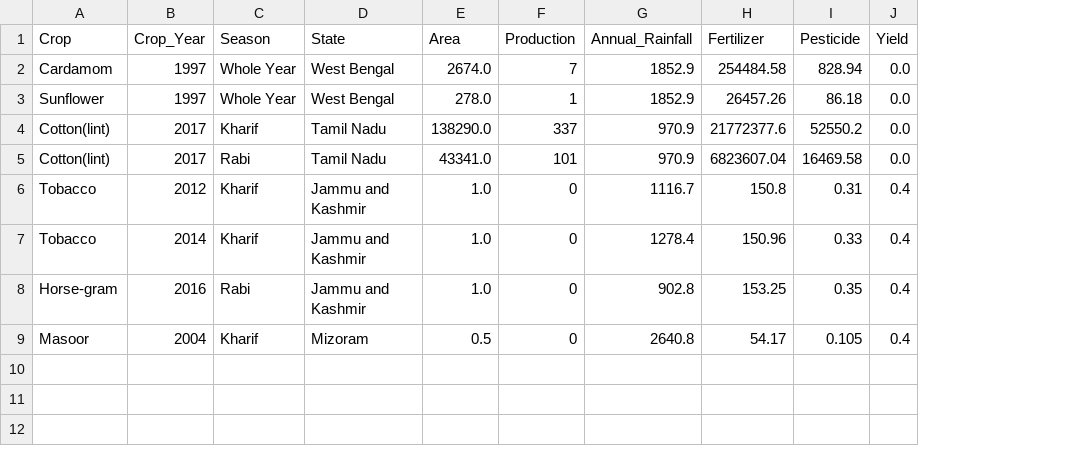
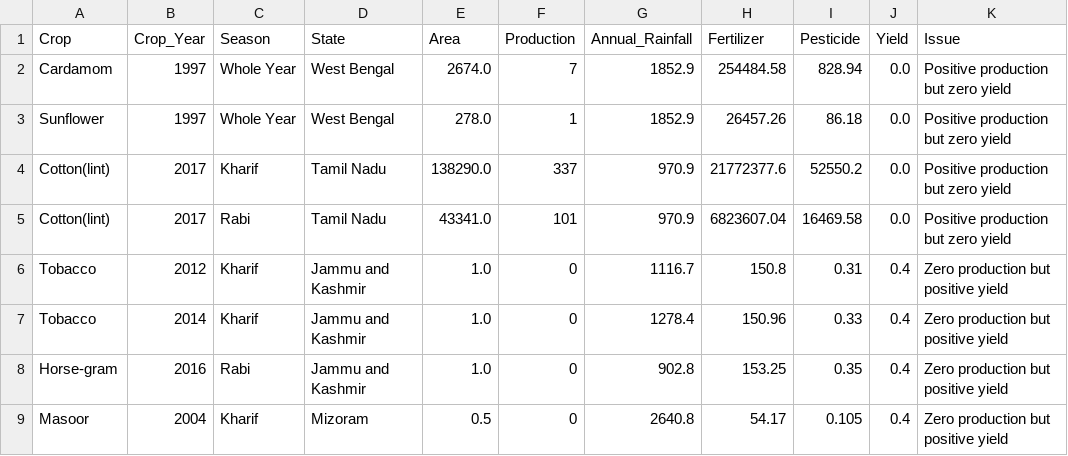
Before and after one commit to rohan24may/Crop-Yield-Analysis, a CSV file: docs/preprocessing/zero_value_records_for_review.csv, drawn as a sheet; the diff names each change by its address in the sheet, - before the commit and + after, or states it on an @@ line.

Commit message:
Complete crop yield model evaluation and analysis

```diff
--- a/docs/preprocessing/zero_value_records_for_review.csv
+++ b/docs/preprocessing/zero_value_records_for_review.csv
+column K (Issue), rows 2-9: Positive production but zero yield | Positive production but zero yield | Positive production but zero yield | Positive production but zero yield | Zero production but positive yield | Zero production but positive yield | Zero production but positive yield | Zero production but positive yield
```
Also changed, not shown: 6 other files.
